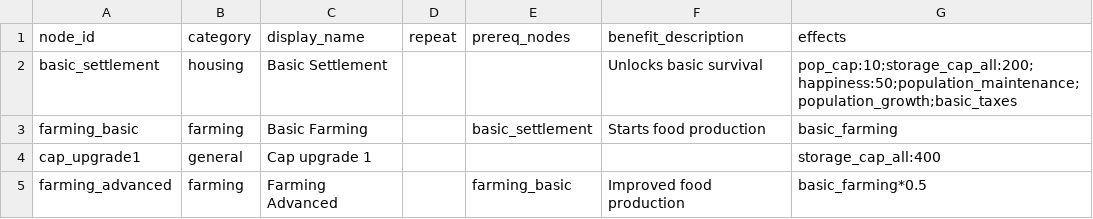
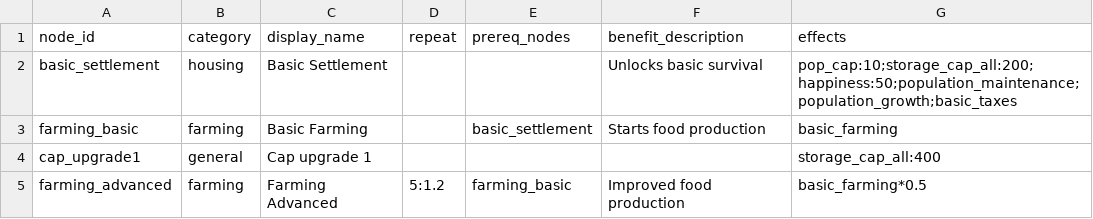
Before and after one commit to Quackers29/BusinessCraft, a CSV file: forge/run/config/businesscraft/upgrades.csv, drawn as a sheet.

Commit message:
Update upgrades.csv

```diff
--- a/forge/run/config/businesscraft/upgrades.csv
+++ b/forge/run/config/businesscraft/upgrades.csv
@@ -4,2 +4,2 @@ farming_basic,farming,Basic Farming,,basic_settlement,Starts food production,bas
 cap_upgrade1,general,Cap upgrade 1,,,,storage_cap_all:400
-farming_advanced,farming,Farming Advanced,,farming_basic,Improved food production,basic_farming*0.5
+farming_advanced,farming,Farming Advanced,5:1.2,farming_basic,Improved food production,basic_farming*0.5
```
